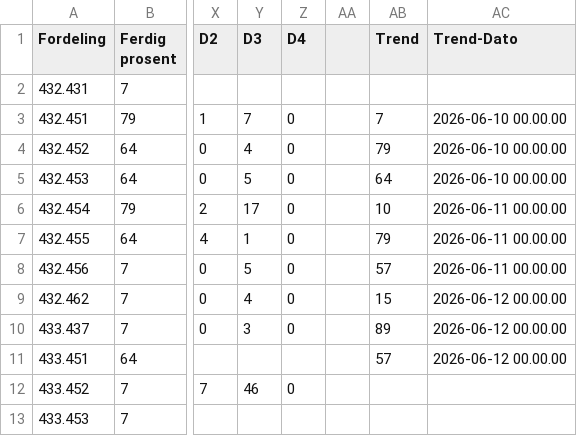
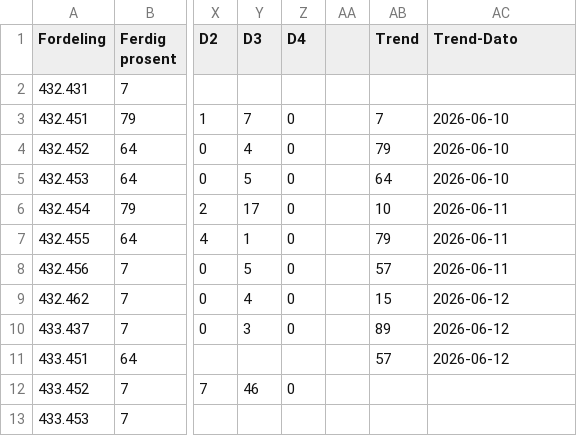
Before and after one commit to thorgrimjansrud/tavler-csv, a CSV file: Tavler.csv, drawn as a sheet; only a part is shown, gaps mark what is left out; the diff names each change by its address in the sheet, - before the commit and + after, or states it on an @@ line.

Commit message:
trend test

```diff
--- a/Tavler.csv
+++ b/Tavler.csv
-AC3:AC5 (Trend-Dato): 2026-06-10 00.00.00
+AC3:AC5 (Trend-Dato): 2026-06-10
-AC6:AC8 (Trend-Dato): 2026-06-11 00.00.00
+AC6:AC8 (Trend-Dato): 2026-06-11
-AC9:AC11 (Trend-Dato): 2026-06-12 00.00.00
+AC9:AC11 (Trend-Dato): 2026-06-12
```
